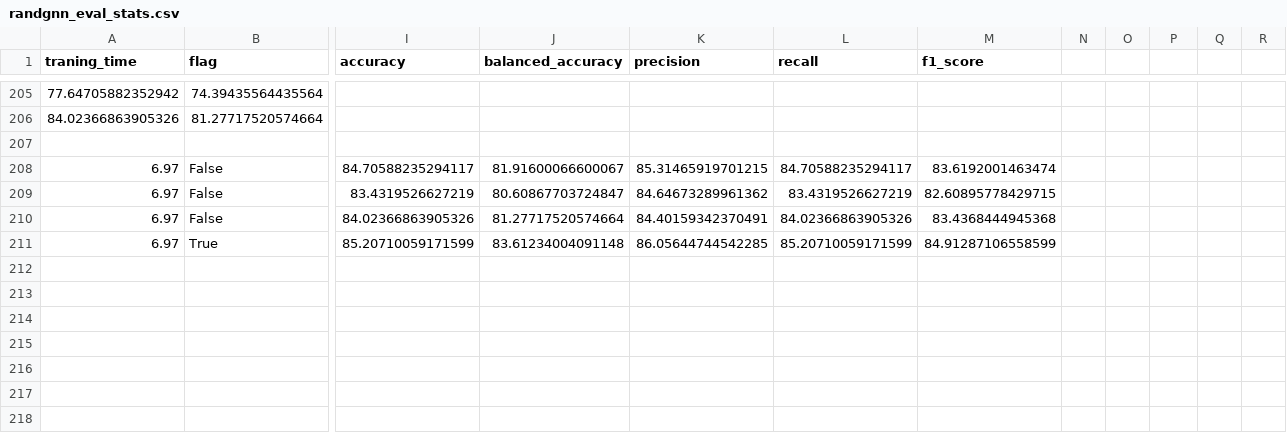
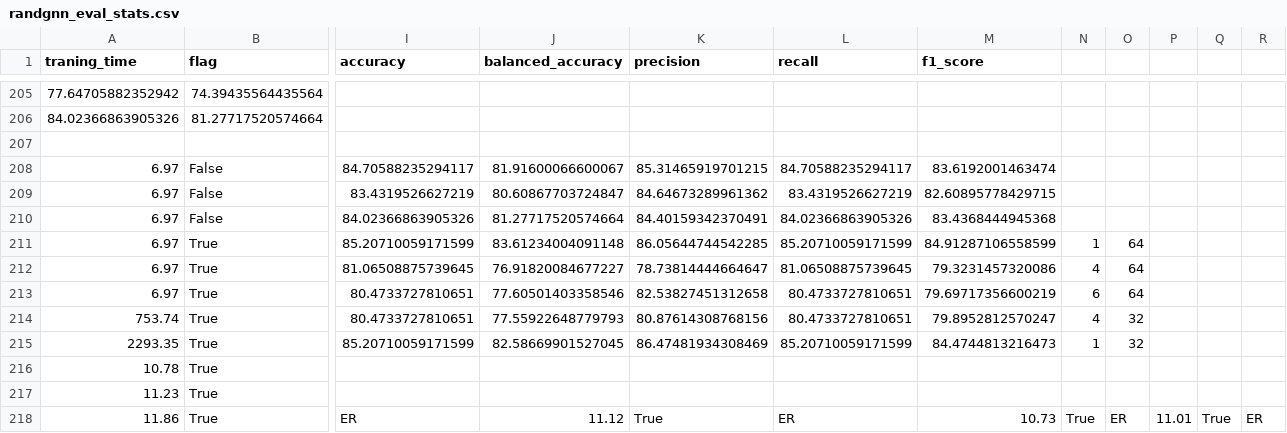
Before and after one commit to csvl/SEMA, a CSV file: src/output/gnn_eval/randgnn_eval_stats.csv, drawn as a sheet; only a part is shown, gaps mark what is left out; rows hold the shown columns only; the diff names each change by its address in the sheet, - before the commit and + after, or states it on an @@ line.

```diff
--- a/src/output/gnn_eval/randgnn_eval_stats.csv
+++ b/src/output/gnn_eval/randgnn_eval_stats.csv
-N211: (empty)
+N211: 1
-O211: (empty)
+O211: 64
+row 212: 6.97 | True | 81.06508875739645 | 76.91820084677227 | 78.73814444664647 | 81.06508875739645 | 79.3231457320086 | 4 | 64
+row 213: 6.97 | True | 80.4733727810651 | 77.60501403358546 | 82.53827451312658 | 80.4733727810651 | 79.69717356600219 | 6 | 64
+row 214: 753.74 | True | 80.4733727810651 | 77.55922648779793 | 80.87614308768156 | 80.4733727810651 | 79.8952812570247 | 4 | 32
+row 215: 2293.35 | True | 85.20710059171599 | 82.58669901527045 | 86.47481934308469 | 85.20710059171599 | 84.4744813216473 | 1 | 32
+row 216: 10.78 | True
+row 217: 11.23 | True
+row 218: 11.86 | True | ER | 11.12 | True | ER | 10.73 | True | ER | 11.01 | True | ER
```
Also changed, not shown: src/output/gnn_eval/flag_eval_stats.csv, 16 other files.
